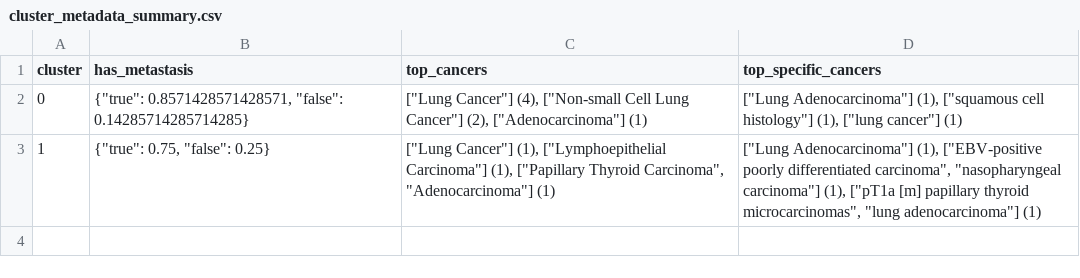
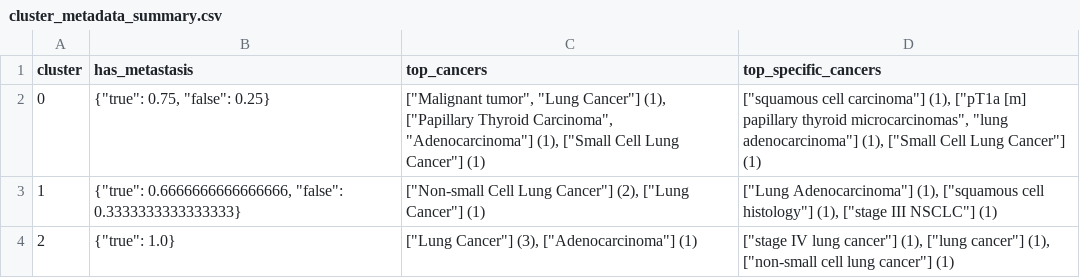
Before and after one commit to DaneshjouLab/MonopathDAGs, a CSV file: src/benchmark/output/results/cluster_metadata_summary.csv, drawn as a sheet.

```diff
--- a/src/benchmark/output/results/cluster_metadata_summary.csv
+++ b/src/benchmark/output/results/cluster_metadata_summary.csv
@@ -1,3 +1,4 @@
 cluster,has_metastasis,top_cancers,top_specific_cancers
-0,"{""true"": 0.8571428571428571, ""false"": 0.14285714285714285}","[""Lung Cancer""] (4), [""Non-small Cell Lung Cancer""] (2), [""Adenocarcinoma""] (1)","[""Lung Adenocarcinoma""] (1), [""squamous cell histology""] (1), [""lung cancer""] (1)"
-1,"{""true"": 0.75, ""false"": 0.25}","[""Lung Cancer""] (1), [""Lymphoepithelial Carcinoma""] (1), [""Papillary Thyroid Carcinoma"", ""Adenocarcinoma""] (1)","[""Lung Adenocarcinoma""] (1), [""EBV-positive poorly differentiated carcinoma"", ""nasopharyngeal carcinoma""] (1), [""pT1a [m] papillary thyroid microcarcinomas"", ""lung adenocarcinoma""] (1)"
+0,"{""true"": 0.75, ""false"": 0.25}","[""Malignant tumor"", ""Lung Cancer""] (1), [""Papillary Thyroid Carcinoma"", ""Adenocarcinoma""] (1), [""Small Cell Lung Cancer""] (1)","[""squamous cell carcinoma""] (1), [""pT1a [m] papillary thyroid microcarcinomas"", ""lung adenocarcinoma""] (1), [""Small Cell Lung Cancer""] (1)"
+1,"{""true"": 0.6666666666666666, ""false"": 0.3333333333333333}","[""Non-small Cell Lung Cancer""] (2), [""Lung Cancer""] (1)","[""Lung Adenocarcinoma""] (1), [""squamous cell histology""] (1), [""stage III NSCLC""] (1)"
+2,"{""true"": 1.0}","[""Lung Cancer""] (3), [""Adenocarcinoma""] (1)","[""stage IV lung cancer""] (1), [""lung cancer""] (1), [""non-small cell lung cancer""] (1)"
```
Also changed, not shown: src/benchmark/output/results/cluster_labels_with_metadata.csv, 12 other files.
